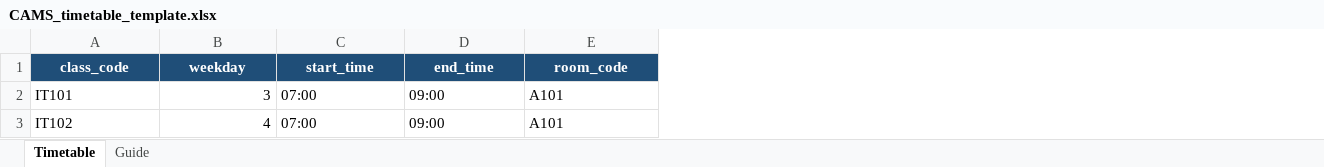
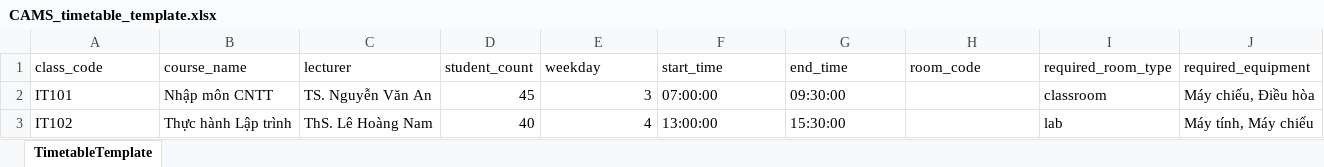
Before and after one commit to huyhoang28012005-create/Nhom6_project, an Excel workbook: backend/CAMS_timetable_template.xlsx, sheet TimetableTemplate, drawn as a sheet; values as stored, in another font and other column widths than the file's, no borders; table styles not drawn; addresses are those after the commit; the diff names each change by its address in the sheet, - before the commit and + after, or states it on an @@ line.

Commit message:
feat: complete Sprint 2 & Sprint 3 integration (RBAC, timetable ops, analytics, audit log, closure dates and cloud deployment)

```diff
--- a/backend/CAMS_timetable_template.xlsx (sheet TimetableTemplate)
+++ b/backend/CAMS_timetable_template.xlsx (sheet TimetableTemplate)
-sheet tab: Timetable
+sheet tab: TimetableTemplate
-sheet tab: Guide
+column B (course_name), rows 2-3: Nhập môn CNTT | Thực hành Lập trình
+column C (lecturer), rows 2-3: TS. Nguyễn Văn An | ThS. Lê Hoàng Nam
+column D (student_count), rows 2-3: 45 | 40
+column I (required_room_type), rows 2-3: classroom | lab
+column J (required_equipment), rows 2-3: Máy chiếu, Điều hòa | Máy tính, Máy chiếu
@@ A1 fill: #1F4E78 → none, bold: on → off, text colour: #FFFFFF → black, alignment: center → left @@
@@ E1:H1 fill: #1F4E78 → none, bold: on → off, text colour: #FFFFFF → black, alignment: center → left @@
-F2 (start_time): 07:00
+F2 (start_time): 07:00:00
-G2 (end_time): 09:00
+G2 (end_time): 09:30:00
-H2:H3 (room_code): A101
+H2:H3 (room_code): (empty)
-F3 (start_time): 07:00
+F3 (start_time): 13:00:00
-G3 (end_time): 09:00
+G3 (end_time): 15:30:00
```
Also changed, not shown: 21 other files.
